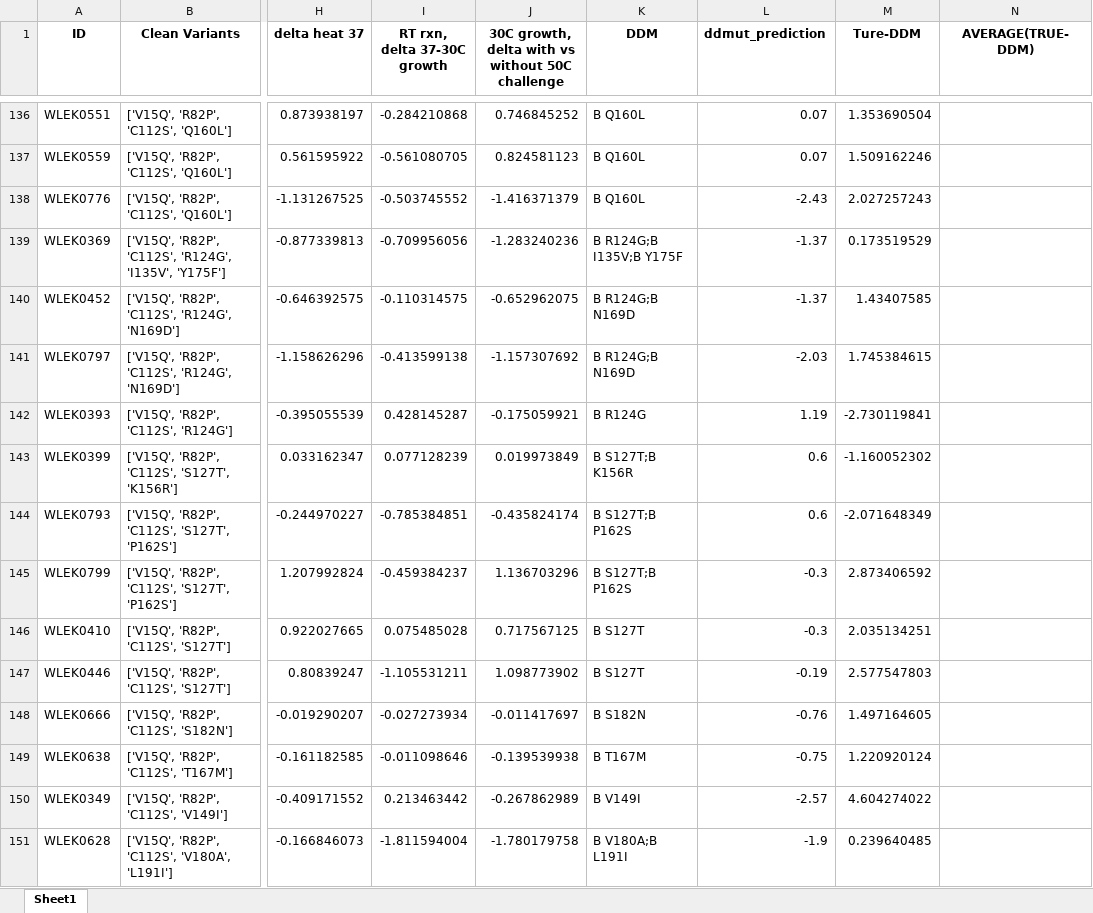
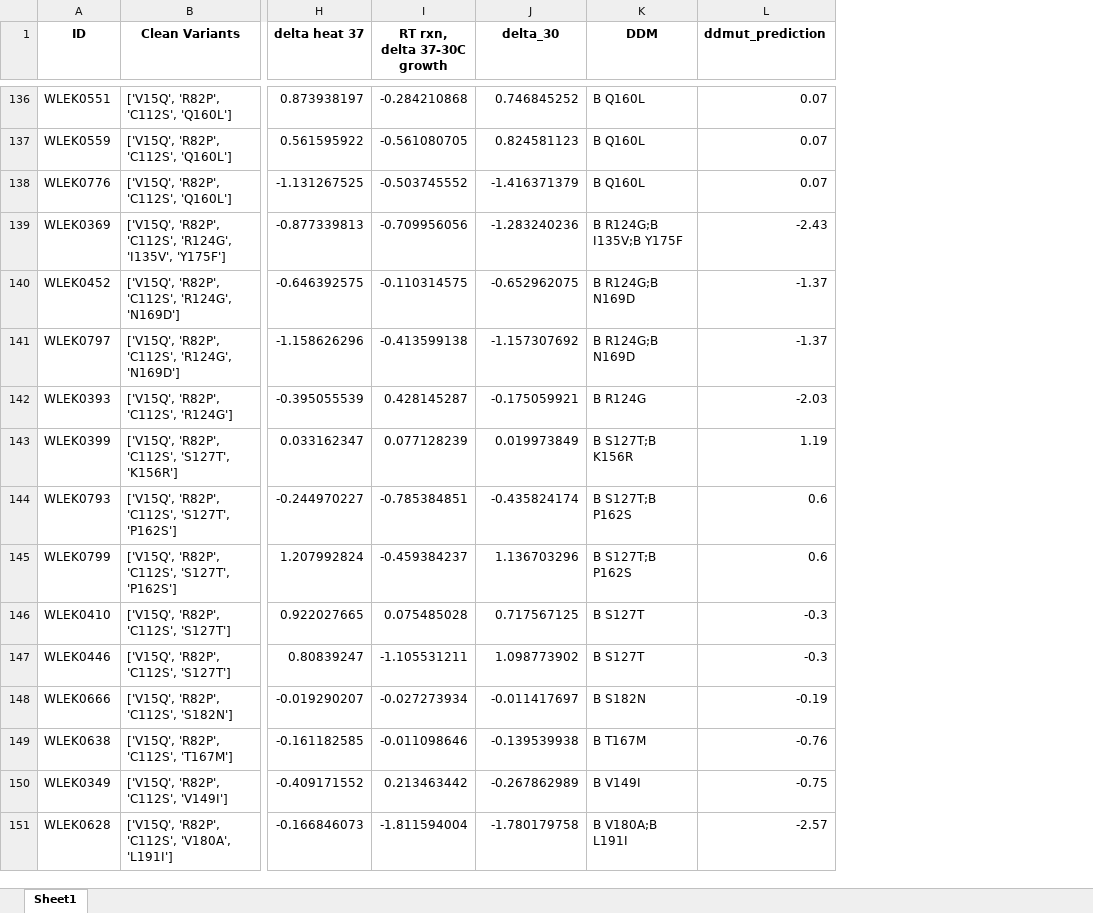
Before and after one commit to NAEV95/Engineering_EKB, an Excel workbook: data/MDD.xlsx, sheet Sheet1, drawn as a sheet; only a part is shown, gaps mark what is left out; values as stored, in another font and other column widths than the file's, no borders; ↵ is a line break in a cell; the diff covers the shown part only; the diff names each change by its address in the sheet, - before the commit and + after, or states it on an @@ line.

Commit message:
Performed comparison with ddmut

```diff
--- a/data/MDD.xlsx (sheet Sheet1)
+++ b/data/MDD.xlsx (sheet Sheet1)
-column M (Ture-DDM), rows 136-151: 1.353690504 | 1.509162246 | 2.027257243 | 0.173519529 | 1.43407585 | 1.745384615 | -2.730119841 | -1.160052302 | -2.071648349 | 2.873406592 | 2.035134251 | 2.577547803 | 1.497164605 | 1.220920124 | 4.604274022 | 0.239640485
-column N (AVERAGE(TRUE-DDM)), empty
-J1: 30C growth, ↵ delta with vs without 50C challenge
+J1: delta_30
-L138 (ddmut_prediction): -2.43
+L138 (ddmut_prediction): 0.07
-L139 (ddmut_prediction): -1.37
+L139 (ddmut_prediction): -2.43
-L141 (ddmut_prediction): -2.03
+L141 (ddmut_prediction): -1.37
-L142 (ddmut_prediction): 1.19
+L142 (ddmut_prediction): -2.03
-L143 (ddmut_prediction): 0.6
+L143 (ddmut_prediction): 1.19
-L145 (ddmut_prediction): -0.3
+L145 (ddmut_prediction): 0.6
-L147 (ddmut_prediction): -0.19
+L147 (ddmut_prediction): -0.3
-L148 (ddmut_prediction): -0.76
+L148 (ddmut_prediction): -0.19
-L149 (ddmut_prediction): -0.75
+L149 (ddmut_prediction): -0.76
-L150 (ddmut_prediction): -2.57
+L150 (ddmut_prediction): -0.75
-L151 (ddmut_prediction): -1.9
+L151 (ddmut_prediction): -2.57
```
Also changed, not shown: 185 edited cells elsewhere in this sheet, 1 other file.
